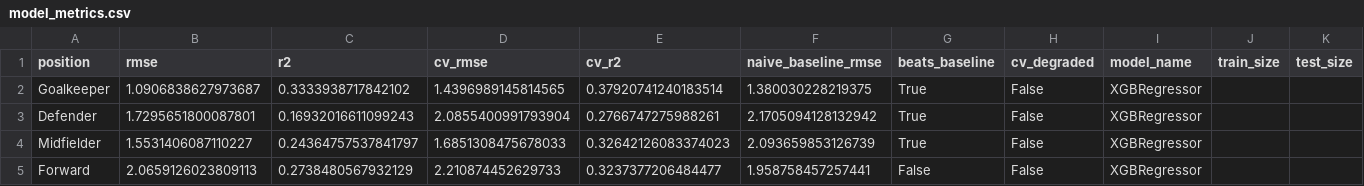
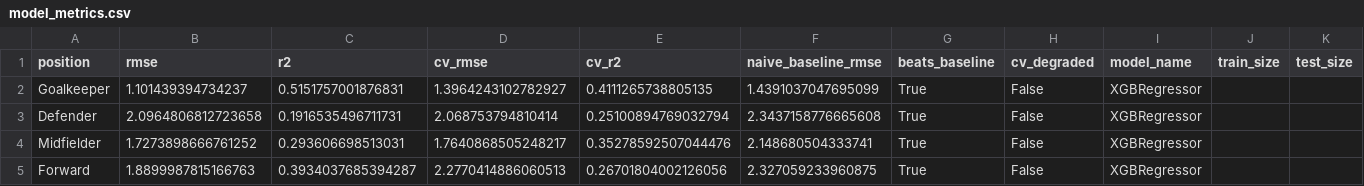
Before and after one commit to advkulkarni7/fpl_predictor, a CSV file: data/model_metrics.csv, drawn as a sheet.

```diff
--- a/data/model_metrics.csv
+++ b/data/model_metrics.csv
@@ -1,5 +1,5 @@
 position,rmse,r2,cv_rmse,cv_r2,naive_baseline_rmse,beats_baseline,cv_degraded,model_name,train_size,test_size
-Goalkeeper,1.0906838627973687,0.3333938717842102,1.4396989145814565,0.37920741240183514,1.380030228219375,True,False,XGBRegressor,,
-Defender,1.7295651800087801,0.16932016611099243,2.0855400991793904,0.2766747275988261,2.1705094128132942,True,False,XGBRegressor,,
-Midfielder,1.5531406087110227,0.24364757537841797,1.6851308475678033,0.32642126083374023,2.093659853126739,True,False,XGBRegressor,,
-Forward,2.0659126023809113,0.2738480567932129,2.210874452629733,0.3237377206484477,1.958758457257441,False,False,XGBRegressor,,
+Goalkeeper,1.101439394734237,0.5151757001876831,1.3964243102782927,0.4111265738805135,1.4391037047695099,True,False,XGBRegressor,,
+Defender,2.0964806812723658,0.1916535496711731,2.068753794810414,0.25100894769032794,2.3437158776665608,True,False,XGBRegressor,,
+Midfielder,1.7273898666761252,0.293606698513031,1.7640868505248217,0.35278592507044476,2.148680504333741,True,False,XGBRegressor,,
+Forward,1.8899987815166763,0.3934037685394287,2.2770414886060513,0.26701804002126056,2.327059233960875,True,False,XGBRegressor,,
```
Also changed, not shown: 4 other files.
